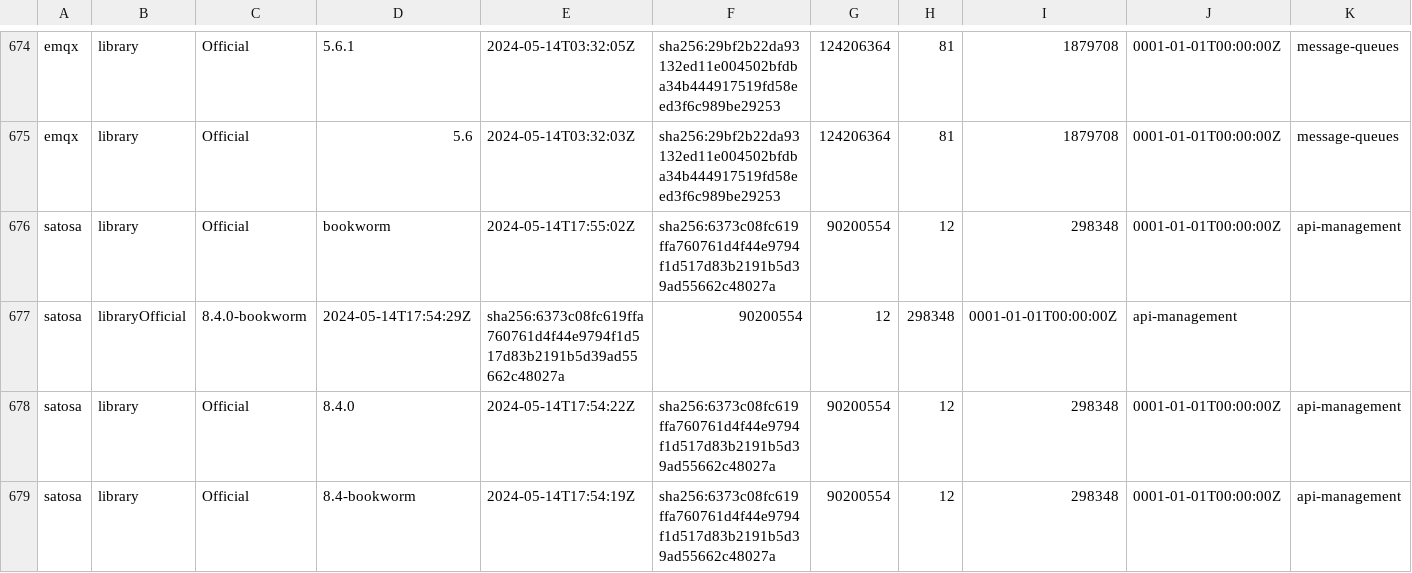
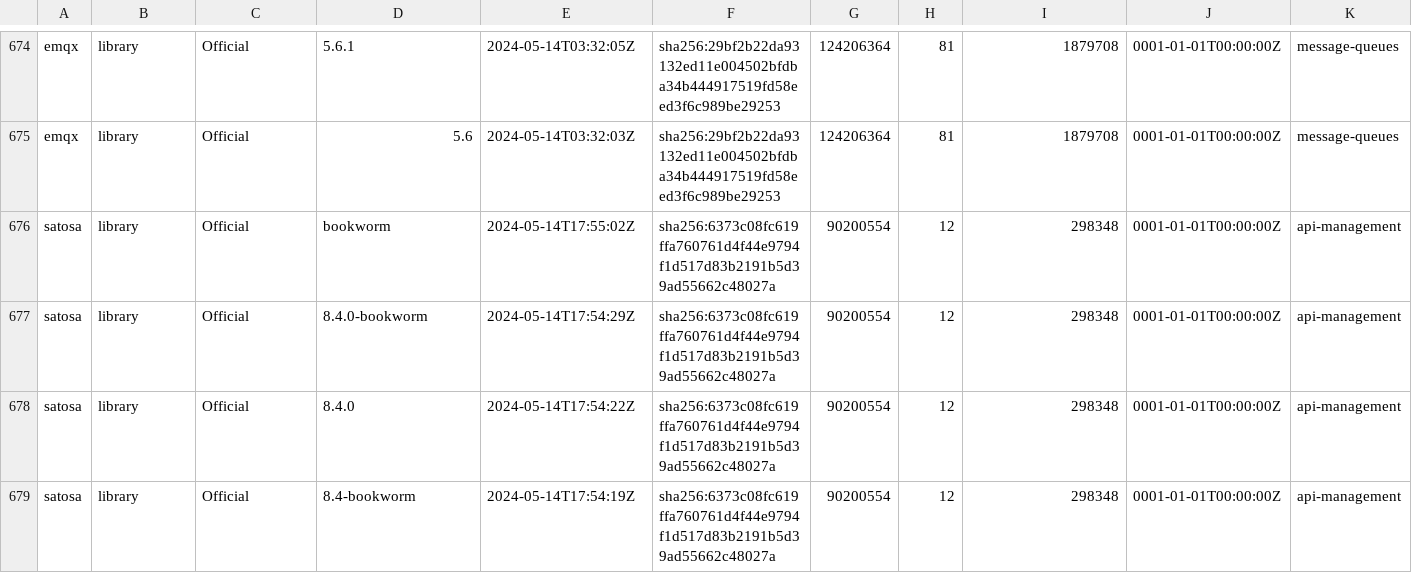
Before and after one commit to leyrem/thesis_crawler, a CSV file: imagesOfficial.csv, drawn as a sheet; only a part is shown, gaps mark what is left out.

Commit message:
fix

```diff
--- a/imagesOfficial.csv
+++ b/imagesOfficial.csv
@@ -676,3 +676,3 @@ emqx,library,Official,5.6,2024-05-14T03:32:03Z,sha256:29bf2b22da93132ed11e004502
 satosa,library,Official,bookworm,2024-05-14T17:55:02Z,sha256:6373c08fc619ffa760761d4f44e9794f1d517d83b2191b5d39ad55662c48027a,90200554,12,298348,0001-01-01T00:00:00Z,api-management
-satosa,libraryOfficial,8.4.0-bookworm,2024-05-14T17:54:29Z,sha256:6373c08fc619ffa760761d4f44e9794f1d517d83b2191b5d39ad55662c48027a,90200554,12,298348,0001-01-01T00:00:00Z,api-management
+satosa,library,Official,8.4.0-bookworm,2024-05-14T17:54:29Z,sha256:6373c08fc619ffa760761d4f44e9794f1d517d83b2191b5d39ad55662c48027a,90200554,12,298348,0001-01-01T00:00:00Z,api-management
 satosa,library,Official,8.4.0,2024-05-14T17:54:22Z,sha256:6373c08fc619ffa760761d4f44e9794f1d517d83b2191b5d39ad55662c48027a,90200554,12,298348,0001-01-01T00:00:00Z,api-management
```
